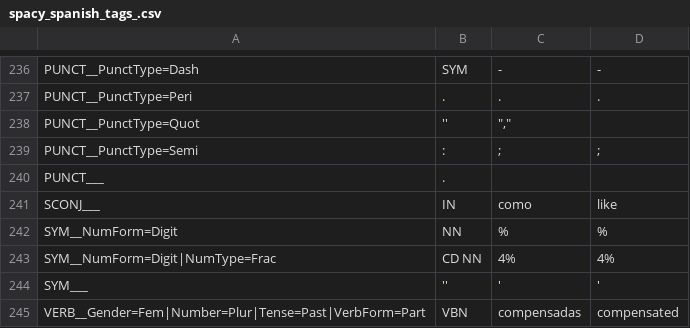
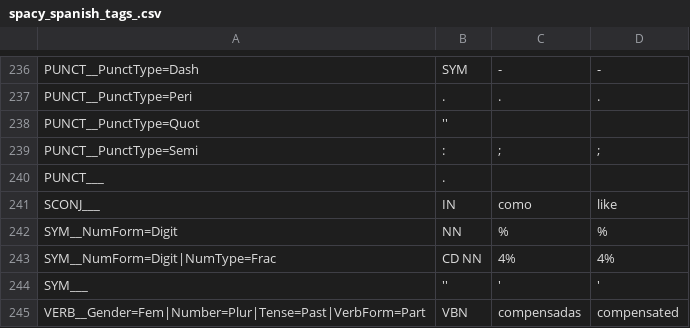
Before and after one commit to leticiawanderley/identifying-nlt, a CSV file: spacy_spanish_tags_.csv, drawn as a sheet; only a part is shown, gaps mark what is left out.

Commit message:
Remove quotes from tags csv file

```diff
--- a/spacy_spanish_tags_.csv
+++ b/spacy_spanish_tags_.csv
@@ -237,3 +237,3 @@ PUNCT__PunctType=Dash,SYM,-,-
 PUNCT__PunctType=Peri,.,.,.
-PUNCT__PunctType=Quot,"''",""","""
+PUNCT__PunctType=Quot,"''",,
 PUNCT__PunctType=Semi,:,;,;
```
